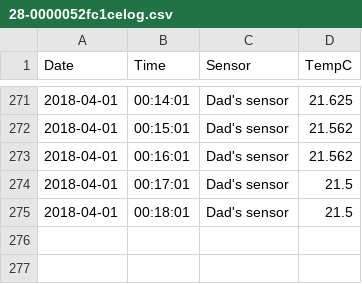
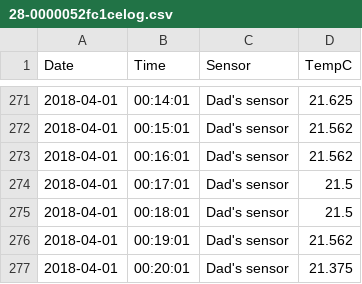
Before and after one commit to qchrisd/pi-temp-sensor, a CSV file: logfiles/28-0000052fc1celog.csv, drawn as a sheet; only a part is shown, gaps mark what is left out; the diff names each change by its address in the sheet, - before the commit and + after, or states it on an @@ line.

```diff
--- a/logfiles/28-0000052fc1celog.csv
+++ b/logfiles/28-0000052fc1celog.csv
+row 276: 2018-04-01 | 00:19:01 | Dad's sensor | 21.562
+row 277: 2018-04-01 | 00:20:01 | Dad's sensor | 21.375
```
Also changed, not shown: logfiles/28-0316479decfflog.csv.
